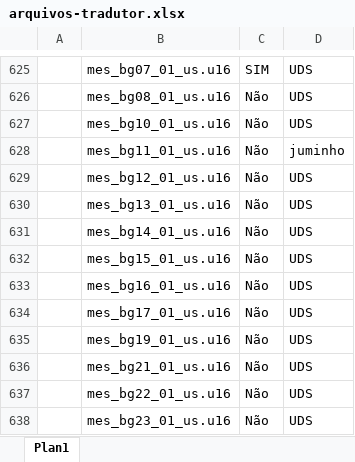
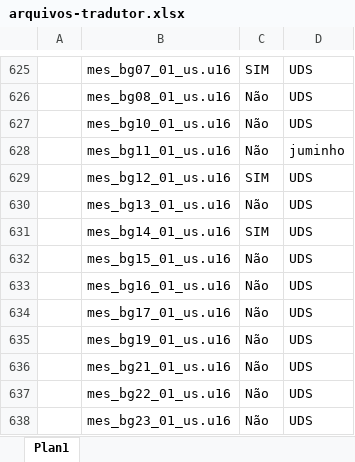
Before and after one commit to cfarl/traducao-blue-dragon-xbox360, an Excel workbook: arquivos-tradutor.xlsx, sheet Plan1, drawn as a sheet; only a part is shown, gaps mark what is left out; values as stored, in another font and other column widths than the file's, no borders; conditional formats not drawn; the diff names each change by its address in the sheet, - before the commit and + after, or states it on an @@ line.

Commit message:
atualização de tabela

```diff
--- a/arquivos-tradutor.xlsx (sheet Plan1)
+++ b/arquivos-tradutor.xlsx (sheet Plan1)
-C629: Não
+C629: SIM
-C631: Não
+C631: SIM
```
